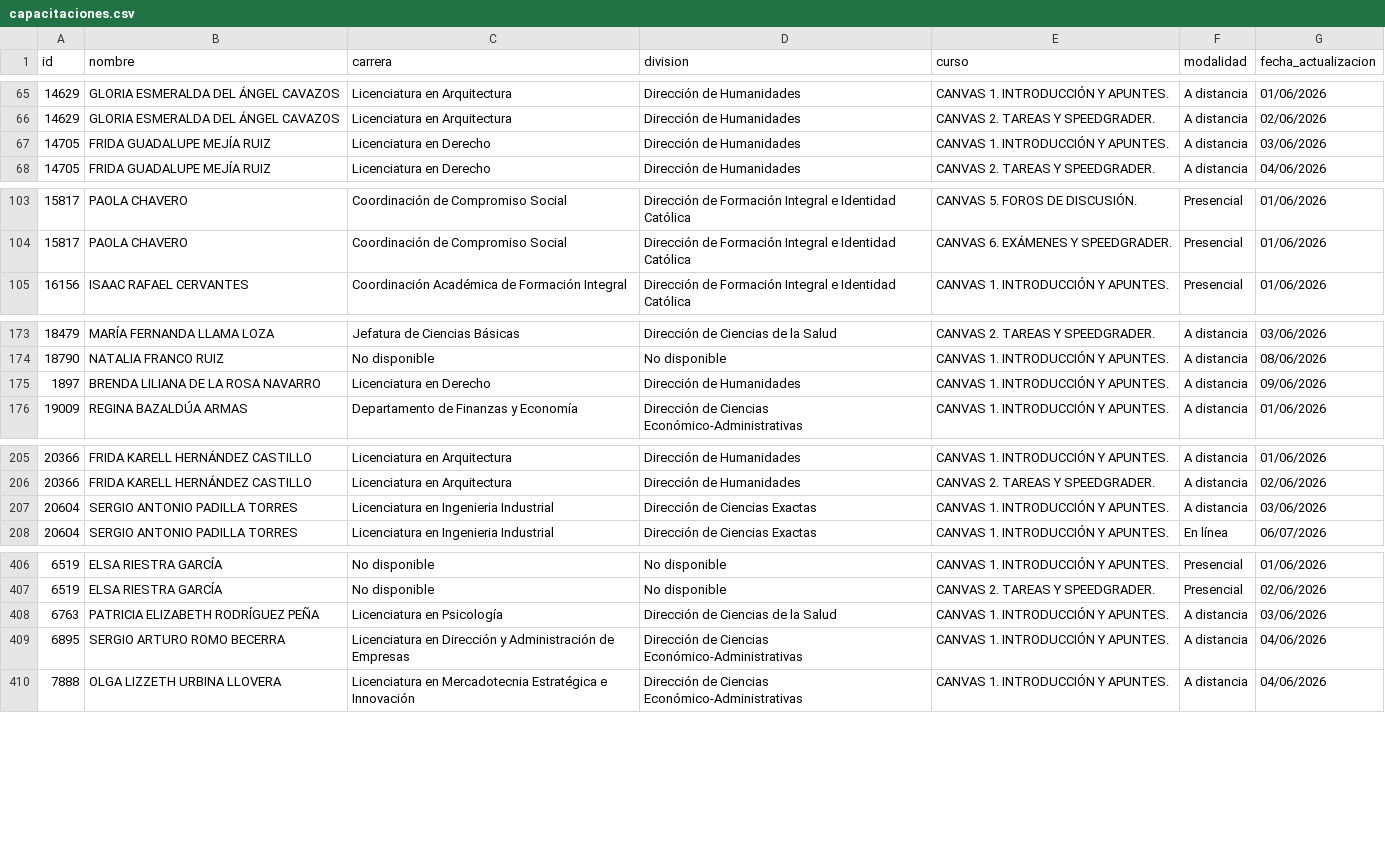
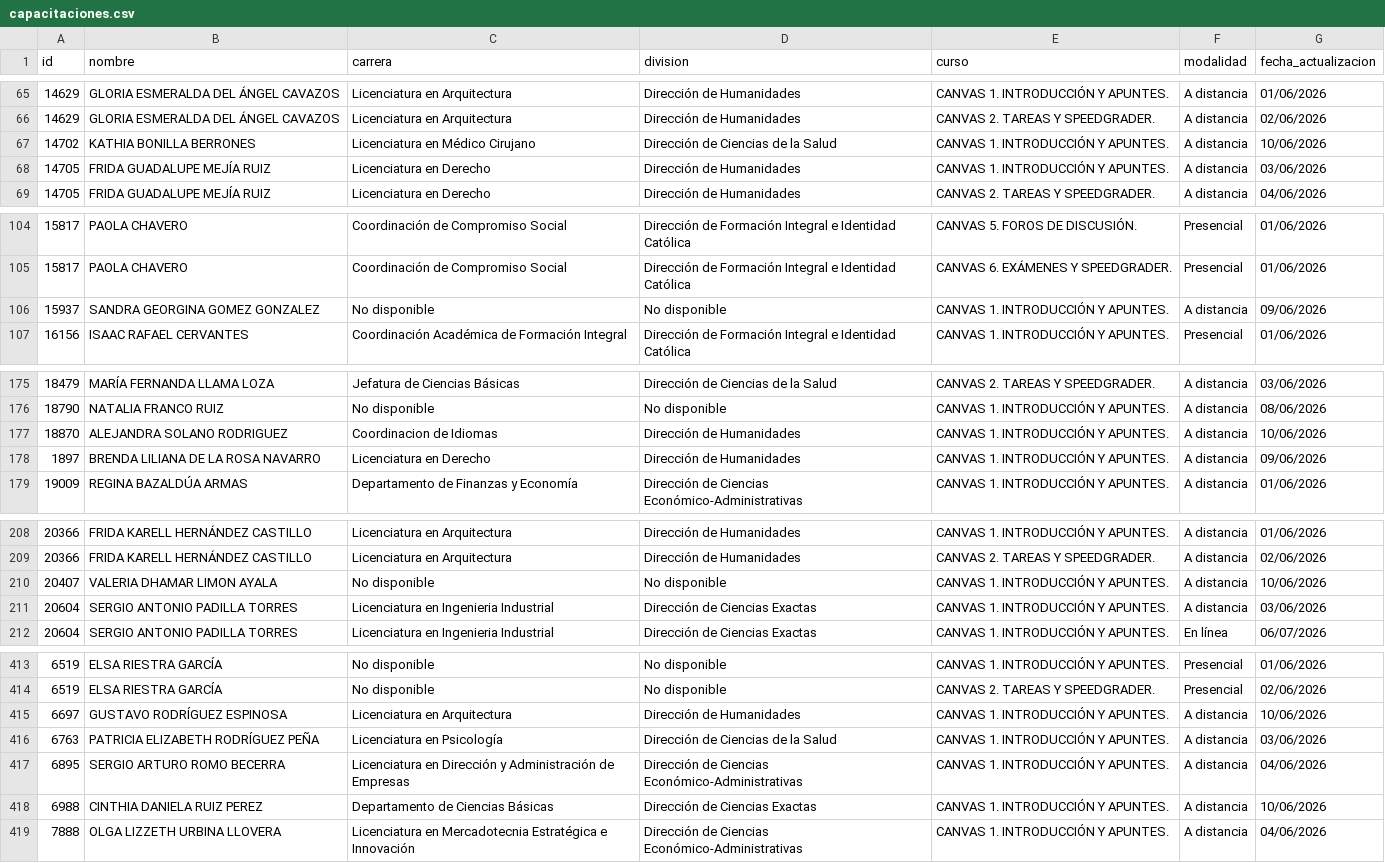
Before and after one commit to renauds25/reporte-canvas, a CSV file: data/capacitaciones.csv, drawn as a sheet; only a part is shown, gaps mark what is left out; the diff covers the shown part only.

```diff
--- a/data/capacitaciones.csv
+++ b/data/capacitaciones.csv
@@ -66,2 +66,3 @@
 14629,GLORIA ESMERALDA DEL ÁNGEL CAVAZOS,Licenciatura en Arquitectura,Dirección de Humanidades,CANVAS 2. TAREAS Y SPEEDGRADER.,A distancia,02/06/2026
+14702,KATHIA BONILLA BERRONES,Licenciatura en Médico Cirujano,Dirección de Ciencias de la Salud,CANVAS 1. INTRODUCCIÓN Y APUNTES.,A distancia,10/06/2026
 14705,FRIDA GUADALUPE MEJÍA RUIZ,Licenciatura en Derecho,Dirección de Humanidades,CANVAS 1. INTRODUCCIÓN Y APUNTES.,A distancia,03/06/2026
@@ -104,2 +105,3 @@
 15817,PAOLA CHAVERO,Coordinación de Compromiso Social,Dirección de Formación Integral e Identidad Católica,CANVAS 6. EXÁMENES Y SPEEDGRADER.,Presencial,01/06/2026
+15937,SANDRA GEORGINA GOMEZ GONZALEZ,No disponible,No disponible,CANVAS 1. INTRODUCCIÓN Y APUNTES.,A distancia,09/06/2026
 16156,ISAAC RAFAEL CERVANTES,Coordinación Académica de Formación Integral,Dirección de Formación Integral e Identidad Católica,CANVAS 1. INTRODUCCIÓN Y APUNTES.,Presencial,01/06/2026
@@ -174,2 +176,3 @@
 18790,NATALIA FRANCO RUIZ,No disponible,No disponible,CANVAS 1. INTRODUCCIÓN Y APUNTES.,A distancia,08/06/2026
+18870,ALEJANDRA SOLANO RODRIGUEZ,Coordinacion de Idiomas,Dirección de Humanidades,CANVAS 1. INTRODUCCIÓN Y APUNTES.,A distancia,10/06/2026
 1897,BRENDA LILIANA DE LA ROSA NAVARRO,Licenciatura en Derecho,Dirección de Humanidades,CANVAS 1. INTRODUCCIÓN Y APUNTES.,A distancia,09/06/2026
@@ -206,2 +209,3 @@
 20366,FRIDA KARELL HERNÁNDEZ CASTILLO,Licenciatura en Arquitectura,Dirección de Humanidades,CANVAS 2. TAREAS Y SPEEDGRADER.,A distancia,02/06/2026
+20407,VALERIA DHAMAR LIMON AYALA,No disponible,No disponible,CANVAS 1. INTRODUCCIÓN Y APUNTES.,A distancia,10/06/2026
 20604,SERGIO ANTONIO PADILLA TORRES,Licenciatura en Ingenieria Industrial,Dirección de Ciencias Exactas,CANVAS 1. INTRODUCCIÓN Y APUNTES.,A distancia,03/06/2026
@@ -407,4 +414,6 @@
 6519,ELSA RIESTRA GARCÍA,No disponible,No disponible,CANVAS 2. TAREAS Y SPEEDGRADER.,Presencial,02/06/2026
+6697,GUSTAVO RODRÍGUEZ ESPINOSA,Licenciatura en Arquitectura,Dirección de Humanidades,CANVAS 1. INTRODUCCIÓN Y APUNTES.,A distancia,10/06/2026
 6763,PATRICIA ELIZABETH RODRÍGUEZ PEÑA,Licenciatura en Psicología,Dirección de Ciencias de la Salud,CANVAS 1. INTRODUCCIÓN Y APUNTES.,A distancia,03/06/2026
 6895,SERGIO ARTURO ROMO BECERRA,Licenciatura en Dirección y Administración de Empresas,Dirección de Ciencias Económico-Administrativas,CANVAS 1. INTRODUCCIÓN Y APUNTES.,A distancia,04/06/2026
+6988,CINTHIA DANIELA RUIZ PEREZ,Departamento de Ciencias Básicas,Dirección de Ciencias Exactas,CANVAS 1. INTRODUCCIÓN Y APUNTES.,A distancia,10/06/2026
 7888,OLGA LIZZETH URBINA LLOVERA,Licenciatura en Mercadotecnia Estratégica e Innovación,Dirección de Ciencias Económico-Administrativas,CANVAS 1. INTRODUCCIÓN Y APUNTES.,A distancia,04/06/2026
```
Also changed, not shown: 3 added rows and 8 edited cells elsewhere in this file, data/usuarios.csv.
